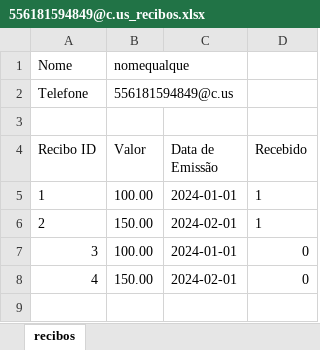
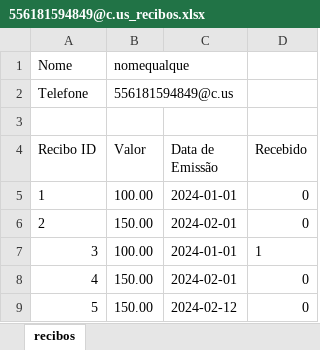
Before and after one commit to sSmalKk/whatsappbot-recibos, an Excel workbook: excel_files/556181594849@c.us_recibos.xlsx, sheet recibos, drawn as a sheet; values as stored, in another font and other column widths than the file's, no borders; the diff names each change by its address in the sheet, - before the commit and + after, or states it on an @@ line.

```diff
--- a/excel_files/556181594849@c.us_recibos.xlsx (sheet recibos)
+++ b/excel_files/556181594849@c.us_recibos.xlsx (sheet recibos)
-D5:D6 (Recebido): 1
+D5:D6 (Recebido): 0
-D7 (Recebido): 0
+D7 (Recebido): 1
+row 9: 5 | 150.00 | 2024-02-12 | 0
```
Also changed, not shown: 6 other files.
